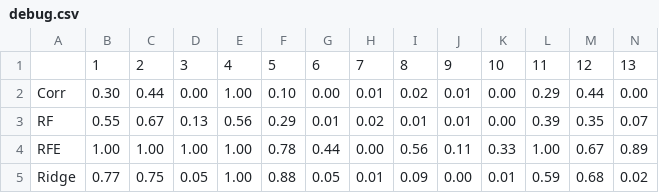
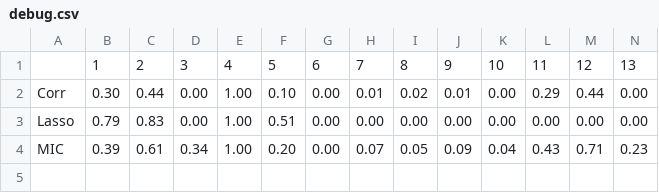
Before and after one commit to eulertech/feature_selection_matrix_viewer, a CSV file: www/debug.csv, drawn as a sheet; only a part is shown; removed rows and columns are numbered as before the commit, all else as after; rows hold the shown columns only; the diff names each change by its address in the sheet, - before the commit and + after, or states it on an @@ line.

```diff
--- a/www/debug.csv
+++ b/www/debug.csv
-row 3: RF | 0.55 | 0.67 | 0.13 | 0.56 | 0.29 | 0.01 | 0.02 | 0.01 | 0.01 | 0.00 | 0.39 | 0.35 | 0.07
-row 4: RFE | 1.00 | 1.00 | 1.00 | 1.00 | 0.78 | 0.44 | 0.00 | 0.56 | 0.11 | 0.33 | 1.00 | 0.67 | 0.89
-row 5: Ridge | 0.77 | 0.75 | 0.05 | 1.00 | 0.88 | 0.05 | 0.01 | 0.09 | 0.00 | 0.01 | 0.59 | 0.68 | 0.02
+row 3: Lasso | 0.79 | 0.83 | 0.00 | 1.00 | 0.51 | 0.00 | 0.00 | 0.00 | 0.00 | 0.00 | 0.00 | 0.00 | 0.00
+row 4: MIC | 0.39 | 0.61 | 0.34 | 1.00 | 0.20 | 0.00 | 0.07 | 0.05 | 0.09 | 0.04 | 0.43 | 0.71 | 0.23
```
Also changed, not shown: www/data2usedebug.csv, www/xymelt.csv.
